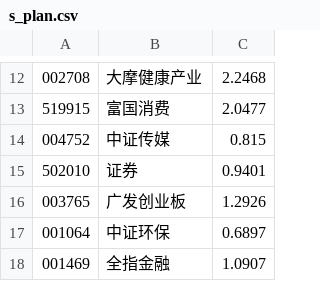
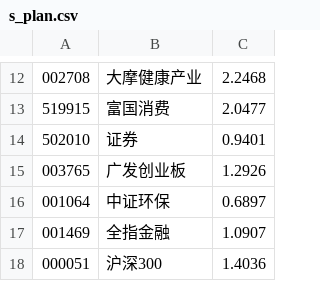
Before and after one commit to ylka/fund, a CSV file: s_plan.csv, drawn as a sheet; only a part is shown, gaps mark what is left out; the shorter side is filled out with more unchanged rows.

Commit message:
update plan

```diff
--- a/s_plan.csv
+++ b/s_plan.csv
@@ -13,3 +13,2 @@
 519915,富国消费,2.0477
-004752,中证传媒,0.815
 502010,证券,0.9401
```
